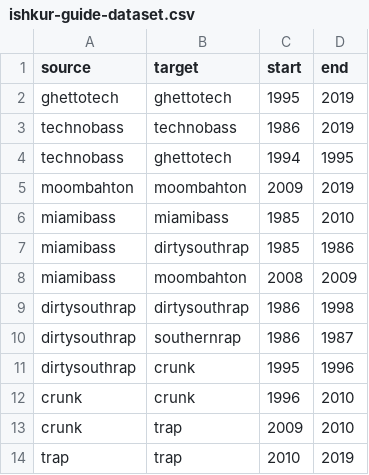
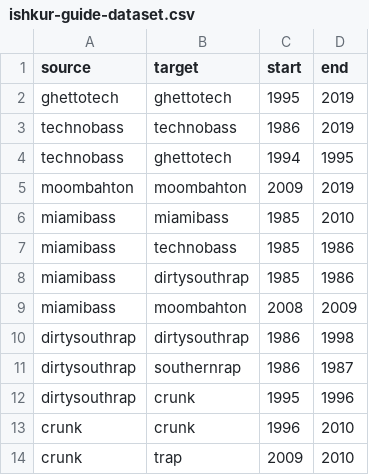
Before and after one commit to niebielistki-and-mil0sc/electronic-music-genre-analysis, a CSV file: myapp/analysis/ishkur/ishkur-guide-dataset.csv, drawn as a sheet; only a part is shown; the shorter side is filled out with more unchanged rows.

```diff
--- a/myapp/analysis/ishkur/ishkur-guide-dataset.csv
+++ b/myapp/analysis/ishkur/ishkur-guide-dataset.csv
@@ -6,2 +6,3 @@ moombahton,moombahton,2009,2019
 miamibass,miamibass,1985,2010
+miamibass,technobass, 1985,1986
 miamibass,dirtysouthrap,1985,1986
```
Also changed, not shown: 10 other files.
